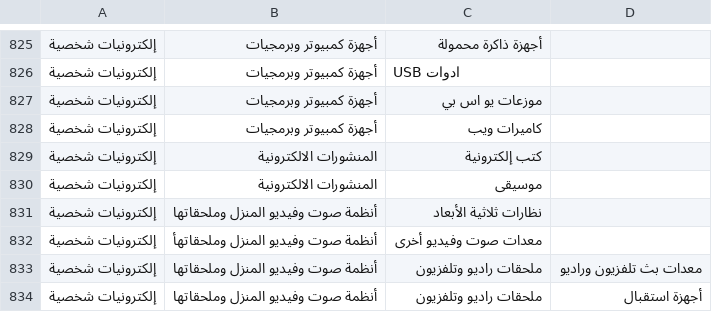
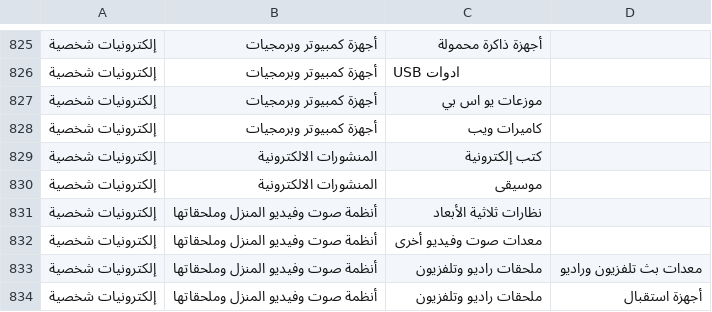
Before and after one commit to Searchinmena/searchinmena, a CSV file: db/seeds/product_categories.ar.csv, drawn as a sheet; only a part is shown, gaps mark what is left out.

Commit message:
Update product_categories.ar.csv

```diff
--- a/db/seeds/product_categories.ar.csv
+++ b/db/seeds/product_categories.ar.csv
@@ -831,3 +831,3 @@
 إلكترونيات شخصية,أنظمة صوت وفيديو المنزل وملحقاتها,نظارات ثلاثية الأبعاد,
-إلكترونيات شخصية,أنظمة صوت وفيديو المنزل وملحقاتهأ,معدات صوت وفيديو أخرى,
+إلكترونيات شخصية,أنظمة صوت وفيديو المنزل وملحقاتها,معدات صوت وفيديو أخرى,
 إلكترونيات شخصية,أنظمة صوت وفيديو المنزل وملحقاتها,ملحقات راديو وتلفزيون,معدات بث تلفزيون وراديو,
```
